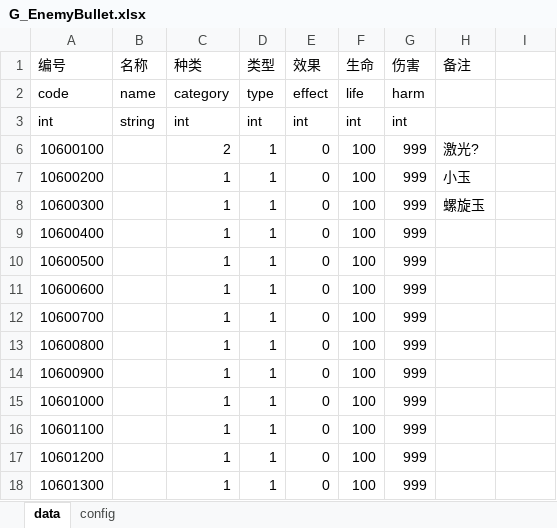
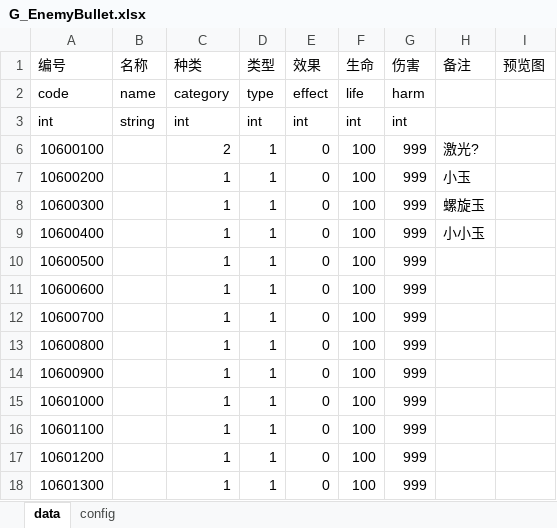
Before and after one commit to PenpenLi/thm, an Excel workbook: ResEditor/Design/Stage/G_EnemyBullet.xlsx, sheet data, drawn as a sheet; values as stored, in another font and other column widths than the file's, no borders; the diff names each change by its address in the sheet, - before the commit and + after, or states it on an @@ line.

```diff
--- a/ResEditor/Design/Stage/G_EnemyBullet.xlsx (sheet data)
+++ b/ResEditor/Design/Stage/G_EnemyBullet.xlsx (sheet data)
-I1: (empty)
+I1: 预览图
-H9 (备注): (empty)
+H9 (备注): 小小玉
```
Also changed, not shown: ResEditor/Design/Stage/G_Animations.xlsx, 36 other files.
